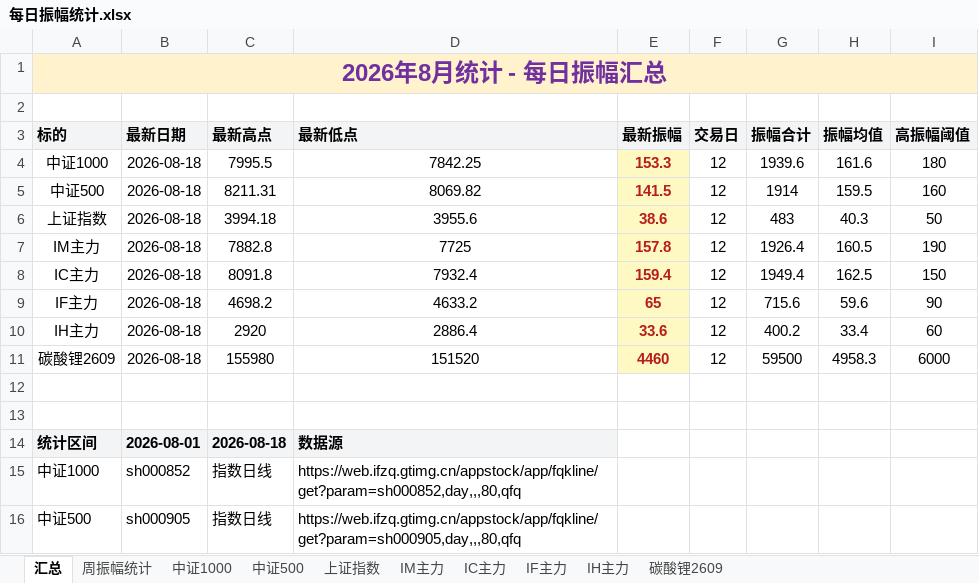
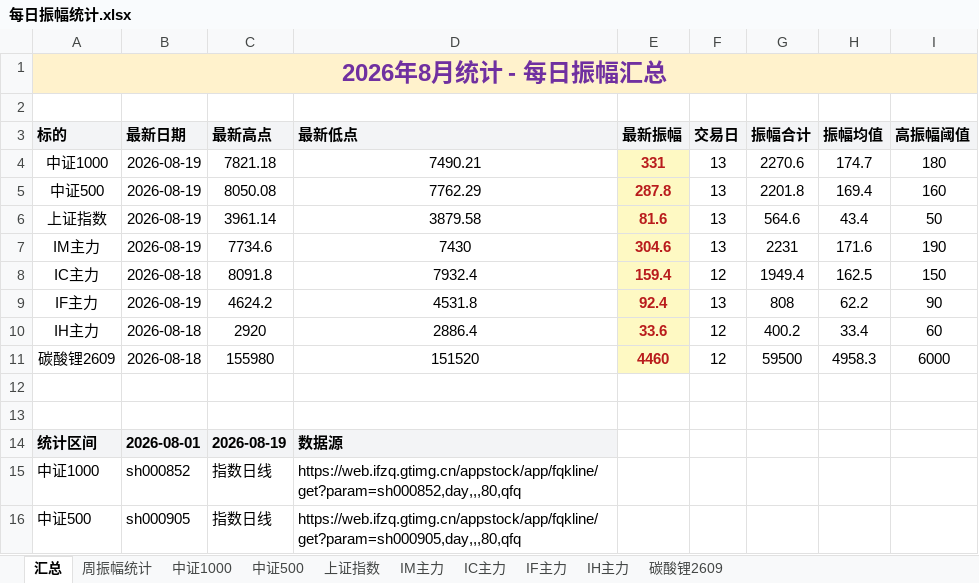
Before and after one commit to iputao-design/futures-amplitude-web, an Excel workbook: 每日振幅统计.xlsx, sheet 汇总, drawn as a sheet; only a part is shown; values as stored, in another font and other column widths than the file's, no borders; removed rows and columns are numbered as before the commit, all else as after; the diff names each change by its address in the sheet, - before the commit and + after, or states it on an @@ line.

```diff
--- a/每日振幅统计.xlsx (sheet 汇总)
+++ b/每日振幅统计.xlsx (sheet 汇总)
-row 4: 中证1000 | 2026-08-18 | 7995.5 | 7842.25 | 153.3 | 12 | 1939.6 | 161.6 | 180
-row 5: 中证500 | 2026-08-18 | 8211.31 | 8069.82 | 141.5 | 12 | 1914 | 159.5 | 160
-row 6: 上证指数 | 2026-08-18 | 3994.18 | 3955.6 | 38.6 | 12 | 483 | 40.3 | 50
-row 7: IM主力 | 2026-08-18 | 7882.8 | 7725 | 157.8 | 12 | 1926.4 | 160.5 | 190
+row 4: 中证1000 | 2026-08-19 | 7821.18 | 7490.21 | 331 | 13 | 2270.6 | 174.7 | 180
+row 5: 中证500 | 2026-08-19 | 8050.08 | 7762.29 | 287.8 | 13 | 2201.8 | 169.4 | 160
+row 6: 上证指数 | 2026-08-19 | 3961.14 | 3879.58 | 81.6 | 13 | 564.6 | 43.4 | 50
+row 7: IM主力 | 2026-08-19 | 7734.6 | 7430 | 304.6 | 13 | 2231 | 171.6 | 190
-row 9: IF主力 | 2026-08-18 | 4698.2 | 4633.2 | 65 | 12 | 715.6 | 59.6 | 90
+row 9: IF主力 | 2026-08-19 | 4624.2 | 4531.8 | 92.4 | 13 | 808 | 62.2 | 90
-C14 (最新高点): 2026-08-18
+C14 (最新高点): 2026-08-19
```
Also changed, not shown: sheet 周振幅统计, sheet IM主力, sheet IF主力, sheet 中证500, sheet 中证1000, sheet 上证指数, 每日振幅统计_2026.xlsx, 5 other files.
